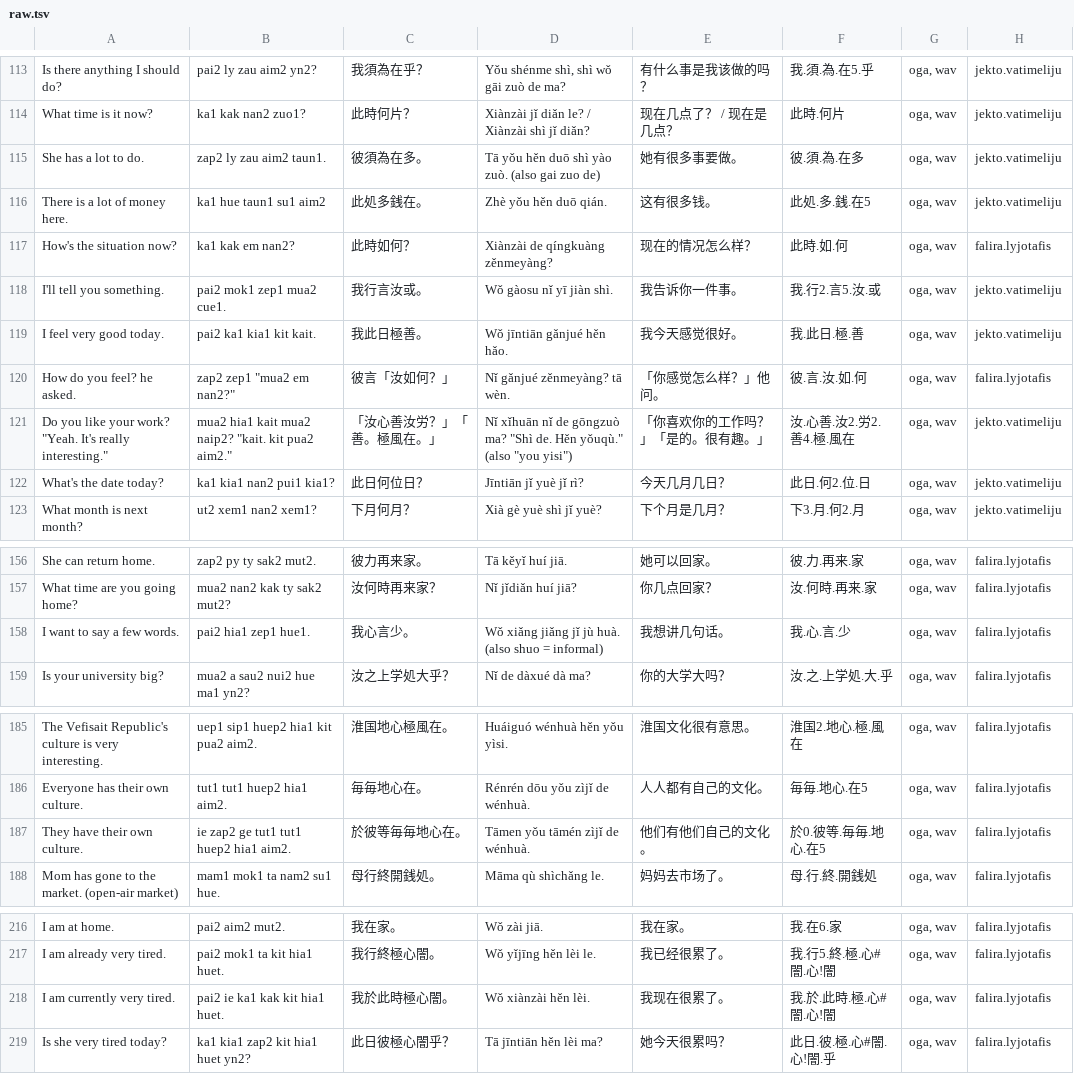
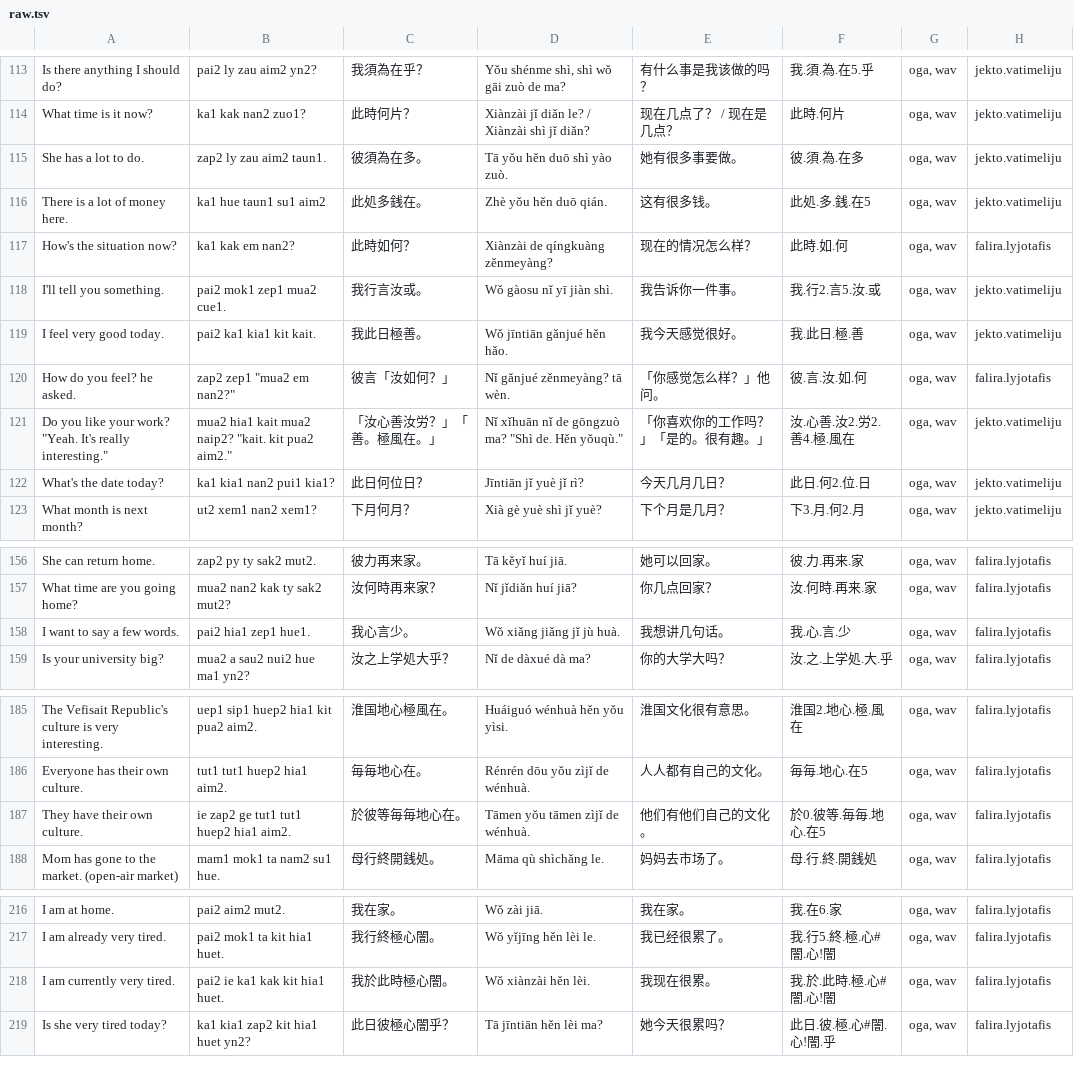
Before and after one commit to jurliyuuri/spoonfed_pekzep, a TSV file: docs/raw.tsv, drawn as a sheet; only a part is shown, gaps mark what is left out; the diff covers the shown part only.

```diff
--- a/docs/raw.tsv
+++ b/docs/raw.tsv
@@ -114,3 +114,3 @@ Is there anything I should do?	pai2 ly zau aim2 yn2?	我須為在乎？	Yǒu sh
 What time is it now?	ka1 kak nan2 zuo1?	此時何片？	Xiànzài jǐ diǎn le? / Xiànzài shì jǐ diǎn?	现在几点了？ / 现在是几点？	此時.何片	oga, wav	jekto.vatimeliju
-She has a lot to do.	zap2 ly zau aim2 taun1.	彼須為在多。	Tā yǒu hěn duō shì yào zuò. (also gai zuo de)	她有很多事要做。	彼.須.為.在多	oga, wav	jekto.vatimeliju
+She has a lot to do.	zap2 ly zau aim2 taun1.	彼須為在多。	Tā yǒu hěn duō shì yào zuò.	她有很多事要做。	彼.須.為.在多	oga, wav	jekto.vatimeliju
 There is a lot of money here.	ka1 hue taun1 su1 aim2	此処多銭在。	Zhè yǒu hěn duō qián.	这有很多钱。	此処.多.銭.在5	oga, wav	jekto.vatimeliju
@@ -120,3 +120,3 @@ I feel very good today.	pai2 ka1 kia1 kit kait.	我此日極善。	Wǒ jīntiān
 How do you feel? he asked.	zap2 zep1 "mua2 em nan2?"	彼言「汝如何？」	"Nǐ gǎnjué zěnmeyàng?" tā wèn.	「你感觉怎么样？」他问。	彼.言.汝.如.何	oga, wav	falira.lyjotafis
-"Do you like your work?" "Yeah. It's really interesting."	"mua2 hia1 kait mua2 naip2?" "kait. kit pua2 aim2."	「汝心善汝労？」「善。極風在。」	"Nǐ xǐhuān nǐ de gōngzuò ma?" "Shì de. Hěn yǒuqù." (also "you yisi")	「你喜欢你的工作吗？」「是的。很有趣。」	汝.心善.汝2.労2.善4.極.風在	oga, wav	jekto.vatimeliju
+"Do you like your work?" "Yeah. It's really interesting."	"mua2 hia1 kait mua2 naip2?" "kait. kit pua2 aim2."	「汝心善汝労？」「善。極風在。」	"Nǐ xǐhuān nǐ de gōngzuò ma?" "Shì de. Hěn yǒuqù."	「你喜欢你的工作吗？」「是的。很有趣。」	汝.心善.汝2.労2.善4.極.風在	oga, wav	jekto.vatimeliju
 What's the date today?	ka1 kia1 nan2 pui1 kia1?	此日何位日？	Jīntiān jǐ yuè jǐ rì?	今天几月几日？	此日.何2.位.日	oga, wav	jekto.vatimeliju
@@ -157,3 +157,3 @@ She can return home.	zap2 py ty sak2 mut2.	彼力再来家。	Tā kěyǐ huí ji
 What time are you going home?	mua2 nan2 kak ty sak2 mut2?	汝何時再来家？	Nǐ jǐdiǎn huí jiā?	你几点回家？	汝.何時.再来.家	oga, wav	falira.lyjotafis
-I want to say a few words.	pai2 hia1 zep1 hue1.	我心言少。	Wǒ xiǎng jiǎng jǐ jù huà. (also shuo = informal)	我想讲几句话。	我.心.言.少	oga, wav	falira.lyjotafis
+I want to say a few words.	pai2 hia1 zep1 hue1.	我心言少。	Wǒ xiǎng jiǎng jǐ jù huà.	我想讲几句话。	我.心.言.少	oga, wav	falira.lyjotafis
 Is your university big?	mua2 a sau2 nui2 hue ma1 yn2?	汝之上学処大乎？	Nǐ de dàxué dà ma?	你的大学大吗？	汝.之.上学処.大.乎	oga, wav	falira.lyjotafis
@@ -186,3 +186,3 @@ The Vefisait Republic's culture is very interesting.	uep1 sip1 huep2 hia1 kit pu
 Everyone has their own culture.	tut1 tut1 huep2 hia1 aim2.	毎毎地心在。	Rénrén dōu yǒu zìjǐ de wénhuà.	人人都有自己的文化。	毎毎.地心.在5	oga, wav	falira.lyjotafis
-They have their own culture.	ie zap2 ge tut1 tut1 huep2 hia1 aim2.	於彼等毎毎地心在。	Tāmen yǒu tāmén zìjǐ de wénhuà.	他们有他们自己的文化。	於0.彼等.毎毎.地心.在5	oga, wav	falira.lyjotafis
+They have their own culture.	ie zap2 ge tut1 tut1 huep2 hia1 aim2.	於彼等毎毎地心在。	Tāmen yǒu tāmen zìjǐ de wénhuà.	他们有他们自己的文化。	於0.彼等.毎毎.地心.在5	oga, wav	falira.lyjotafis
 Mom has gone to the market. (open-air market)	mam1 mok1 ta nam2 su1 hue.	母行終開銭処。	Māma qù shìchǎng le.	妈妈去市场了。	母.行.終.開銭処	oga, wav	falira.lyjotafis
@@ -217,3 +217,3 @@ I am at home.	pai2 aim2 mut2.	我在家。	Wǒ zài jiā.	我在家。	我.在6.
 I am already very tired.	pai2 mok1 ta kit hia1 huet.	我行終極心闇。	Wǒ yǐjīng hěn lèi le.	我已经很累了。	我.行5.終.極.心#闇.心!闇	oga, wav	falira.lyjotafis
-I am currently very tired.	pai2 ie ka1 kak kit hia1 huet.	我於此時極心闇。	Wǒ xiànzài hěn lèi.	我现在很累了。	我.於.此時.極.心#闇.心!闇	oga, wav	falira.lyjotafis
+I am currently very tired.	pai2 ie ka1 kak kit hia1 huet.	我於此時極心闇。	Wǒ xiànzài hěn lèi.	我现在很累。	我.於.此時.極.心#闇.心!闇	oga, wav	falira.lyjotafis
 Is she very tired today?	ka1 kia1 zap2 kit hia1 huet yn2?	此日彼極心闇乎？	Tā jīntiān hěn lèi ma?	她今天很累吗？	此日.彼.極.心#闇.心!闇.乎	oga, wav	falira.lyjotafis
```
Also changed, not shown: 7 edited cells elsewhere in this file, raw/Spoonfed Pekzep - SpoonfedPekzep.tsv, raw/Spoonfed Pekzep - 語彙整理（超草案）.tsv, 21 other files.
